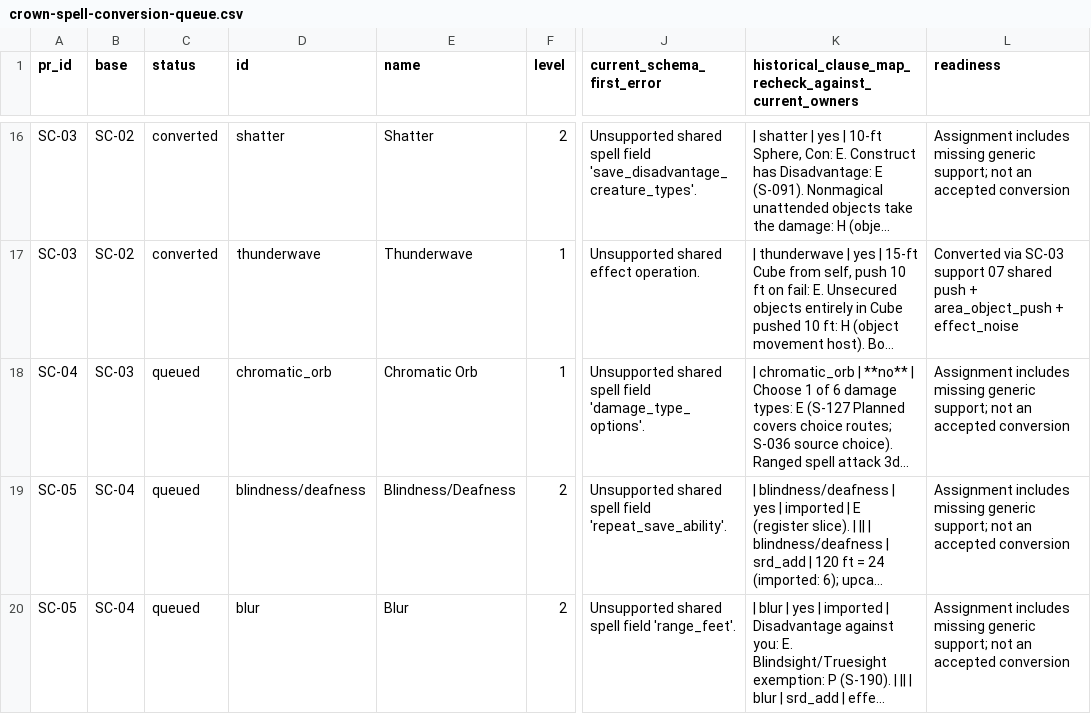
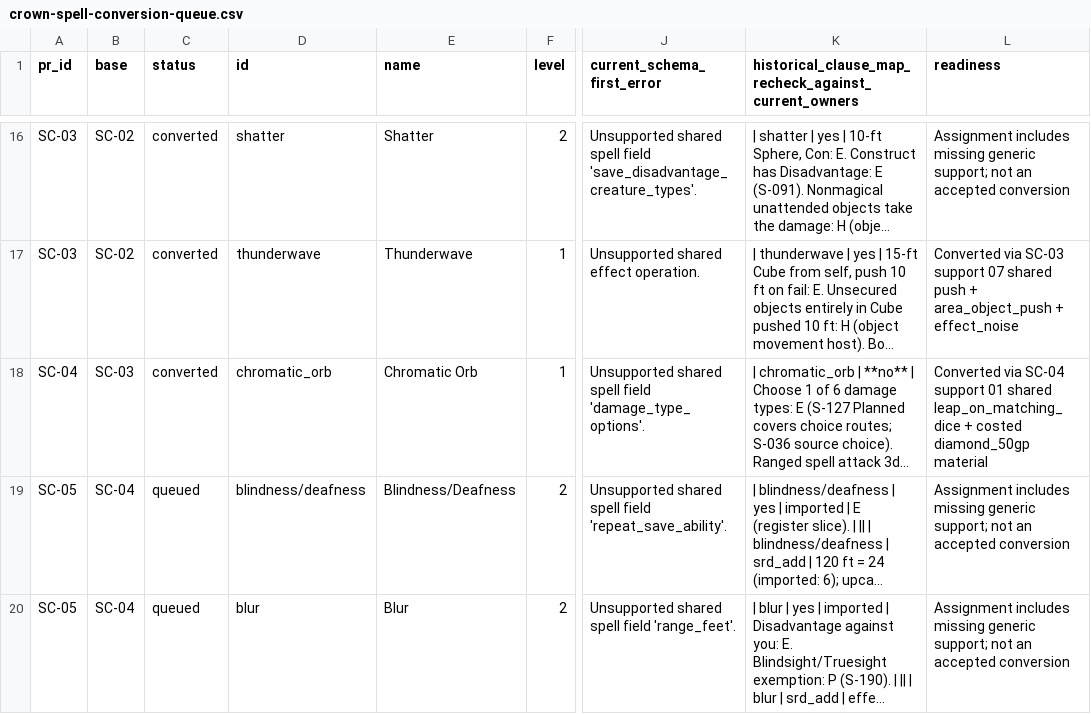
Before and after one commit to brandonbrown215bb-boop/DND-Sandbox-Engine, a CSV file: docs/planning/crown-spell-conversion-queue.csv, drawn as a sheet; only a part is shown, gaps mark what is left out; long unchanged cells end in …; the diff names each change by its address in the sheet, - before the commit and + after, or states it on an @@ line.

Commit message:
SC-04 support 01: shared matching-dice leap + costed diamond (Chromatic Orb)

```diff
--- a/docs/planning/crown-spell-conversion-queue.csv
+++ b/docs/planning/crown-spell-conversion-queue.csv
-C18 (status): queued
+C18 (status): converted
-L18 (readiness): Assignment includes missing generic support; not an accepted conversion
+L18 (readiness): Converted via SC-04 support 01 shared leap_on_matching_dice + costed diamond_50gp material
```
Also changed, not shown: 15 other files.
